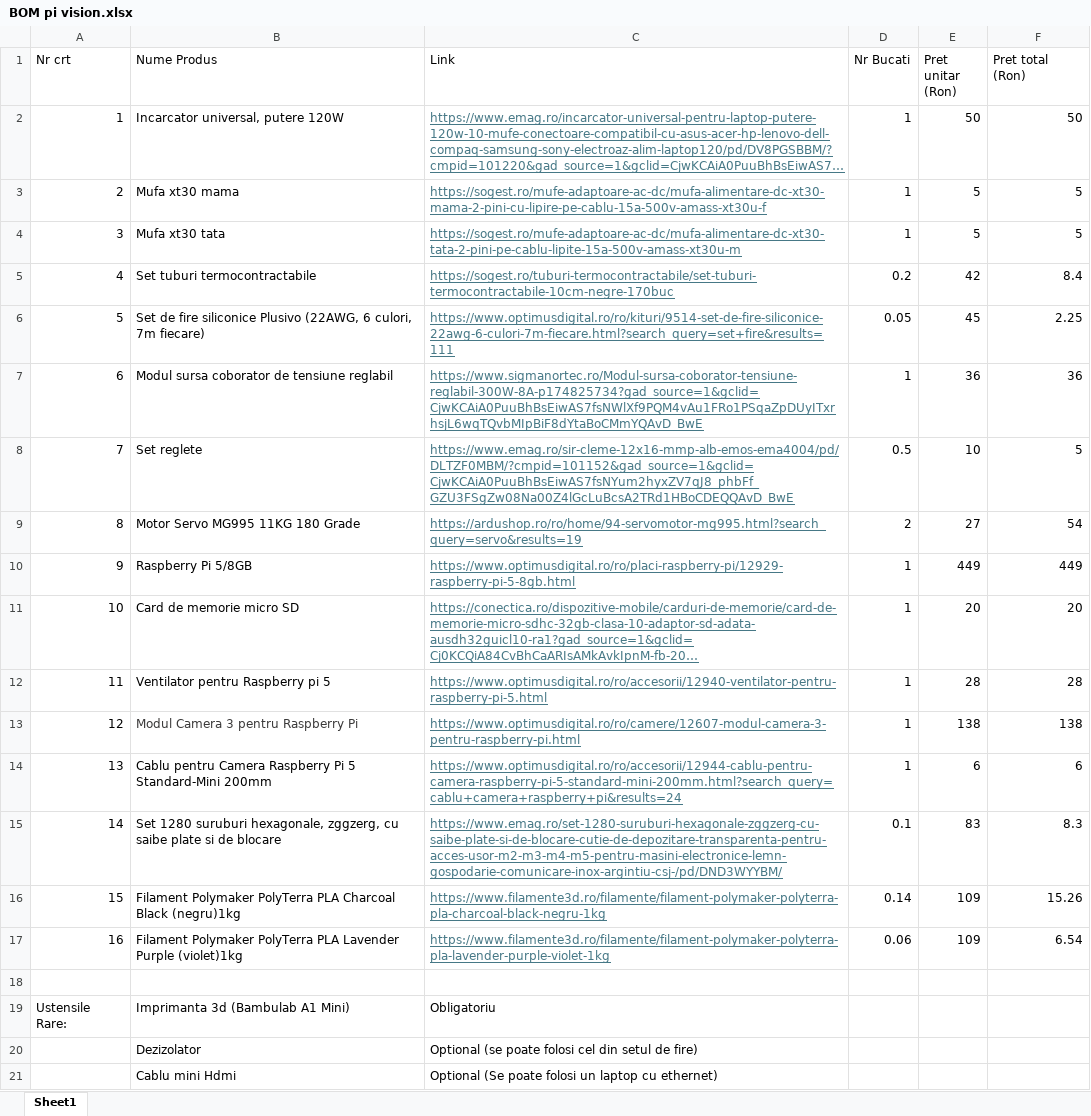
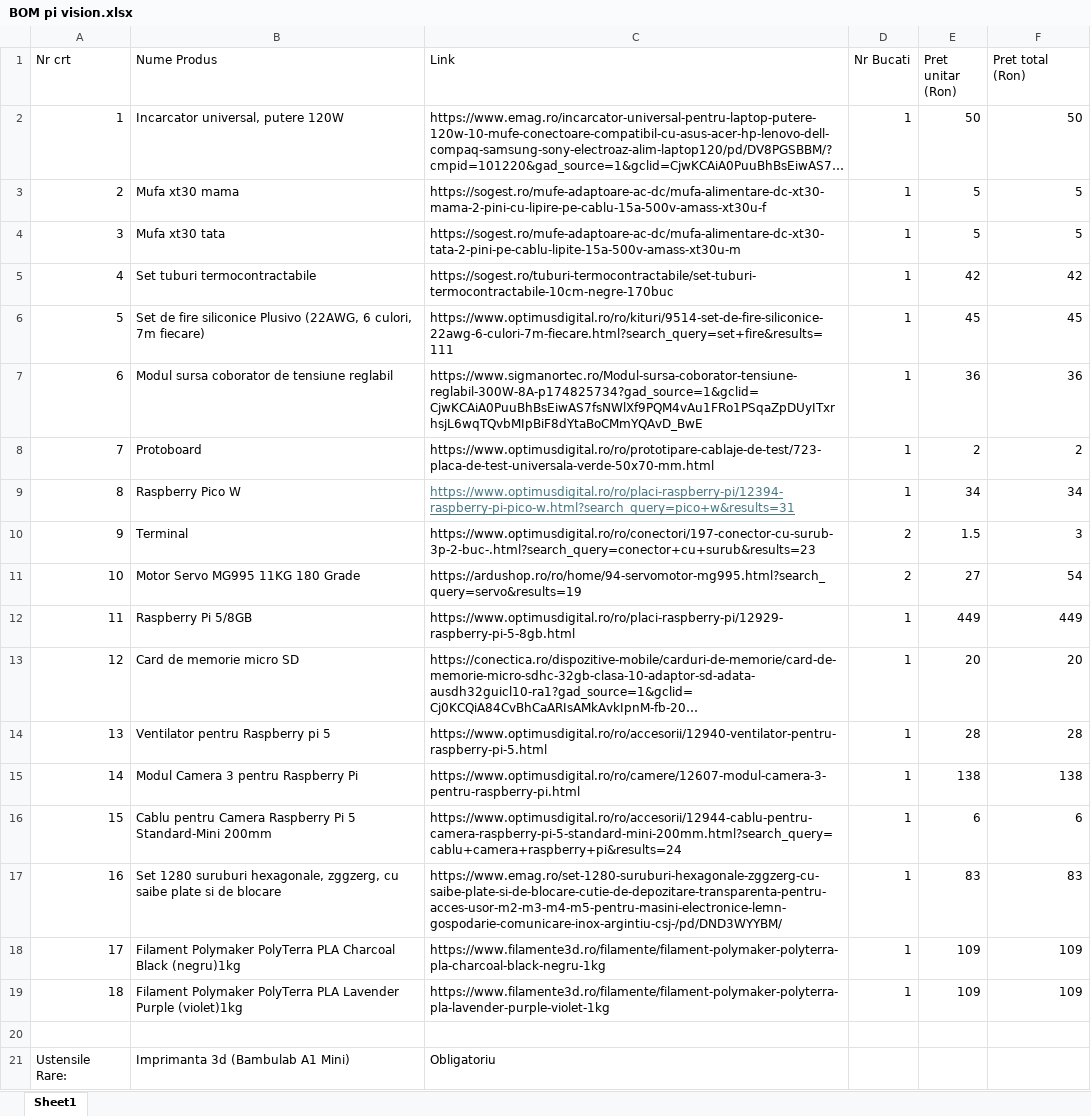
Before and after one commit to AlexandruDanilov/Pi-vision-v1, an Excel workbook: BOM pi vision.xlsx, sheet Sheet1, drawn as a sheet; only a part is shown; the shorter side is filled out with more unchanged rows; long unchanged cells end in …; values as stored, in another font and other column widths than the file's, no borders; removed rows and columns are numbered as before the commit, all else as after; the diff names each change by its address in the sheet, - before the commit and + after, or states it on an @@ line.

Commit message:
Added parts

```diff
--- a/BOM pi vision.xlsx (sheet Sheet1)
+++ b/BOM pi vision.xlsx (sheet Sheet1)
@@ C2:C7 underline: on → off, text colour: #467886 → black @@
-D5 (Nr Bucati): 0.2
+D5 (Nr Bucati): 1
-F5 (Pret total (Ron)): 8.4
+F5 (Pret total (Ron)): 42
-D6 (Nr Bucati): 0.05
+D6 (Nr Bucati): 1
-F6 (Pret total (Ron)): 2.25
+F6 (Pret total (Ron)): 45
-row 8: 7 | Set reglete | https://www.emag.ro/sir-cleme-12x16-mmp-alb-emos-ema4004/pd/DLTZF0MBM/?cmpid=101152&gad_source=1&gclid=CjwKCAiA0PuuBhBsEiwAS7fsNYum2hyxZV7qJ8_phbFf_GZU3FSgZw08Na00Z4lGcLuBcsA2TRd1HBoCDEQQAvD_BwE | 0.5 | 10 | 5
+row 8: 7 | Protoboard | https://www.optimusdigital.ro/ro/prototipare-cablaje-de-test/723-placa-de-test-universala-verde-50x70-mm.html | 1 | 2 | 2
+row 9: 8 | Raspberry Pico W | https://www.optimusdigital.ro/ro/placi-raspberry-pi/12394-raspberry-pi-pico-w.html?search_query=pico+w&results=31 | 1 | 34 | 34
+row 10: 9 | Terminal | https://www.optimusdigital.ro/ro/conectori/197-conector-cu-surub-3p-2-buc-.html?search_query=conector+cu+surub&results=23 | 2 | 1.5 | 3
@@ column A (Nr crt) renumbered between rows 11 and 19 @@
@@ C11:C19 underline: on → off, text colour: #467886 → black @@
-B15 text colour: #3A3939
+B15 text colour: black
-D17 (Nr Bucati): 0.1
+D17 (Nr Bucati): 1
-F17 (Pret total (Ron)): 8.3
+F17 (Pret total (Ron)): 83
-D18 (Nr Bucati): 0.14
+D18 (Nr Bucati): 1
-F18 (Pret total (Ron)): 15.26
+F18 (Pret total (Ron)): 109
-D19 (Nr Bucati): 0.06
+D19 (Nr Bucati): 1
-F19 (Pret total (Ron)): 6.54
+F19 (Pret total (Ron)): 109
```
Also changed, not shown: formulas that keep their value.
